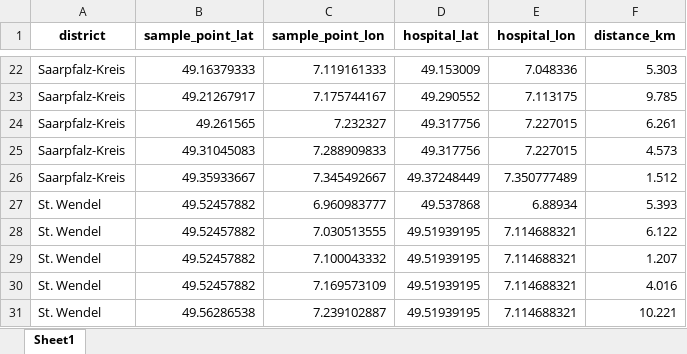
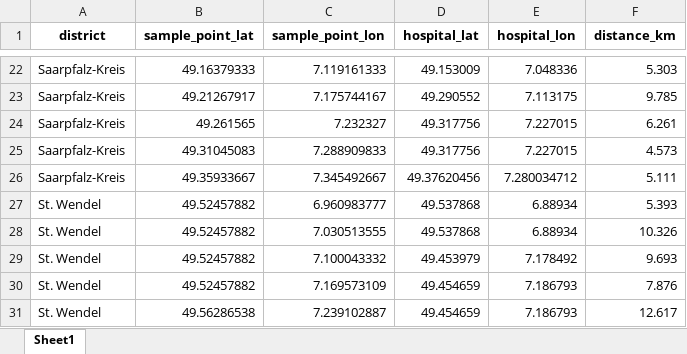
Before and after one commit to mwsyow/equity-aware-geospatial-ai-project, an Excel workbook: src/evaluation/data/processed/nearest_hospitals_to_sample_points.xlsx, sheet Sheet1, drawn as a sheet; only a part is shown, gaps mark what is left out; values as stored, in another font and other column widths than the file's, no borders; the diff covers the shown part only; the diff names each change by its address in the sheet, - before the commit and + after, or states it on an @@ line.

```diff
--- a/src/evaluation/data/processed/nearest_hospitals_to_sample_points.xlsx (sheet Sheet1)
+++ b/src/evaluation/data/processed/nearest_hospitals_to_sample_points.xlsx (sheet Sheet1)
-D26 (hospital_lat): 49.37248449
+D26 (hospital_lat): 49.37620456
-E26 (hospital_lon): 7.350777489
+E26 (hospital_lon): 7.280034712
-F26 (distance_km): 1.512
+F26 (distance_km): 5.111
-D28 (hospital_lat): 49.51939195
+D28 (hospital_lat): 49.537868
-E28 (hospital_lon): 7.114688321
+E28 (hospital_lon): 6.88934
-F28 (distance_km): 6.122
+F28 (distance_km): 10.326
-D29 (hospital_lat): 49.51939195
+D29 (hospital_lat): 49.453979
-E29 (hospital_lon): 7.114688321
+E29 (hospital_lon): 7.178492
-F29 (distance_km): 1.207
+F29 (distance_km): 9.693
-D30:D31 (hospital_lat): 49.51939195
+D30:D31 (hospital_lat): 49.454659
-E30:E31 (hospital_lon): 7.114688321
+E30:E31 (hospital_lon): 7.186793
-F30 (distance_km): 4.016
+F30 (distance_km): 7.876
-F31 (distance_km): 10.221
+F31 (distance_km): 12.617
```
Also changed, not shown: 33 edited cells elsewhere in this sheet, src/evaluation/data/processed/accessibility_score.xlsx, src/evaluation/data/processed/saarland_districts_sample_points.xlsx, 5 other files.
